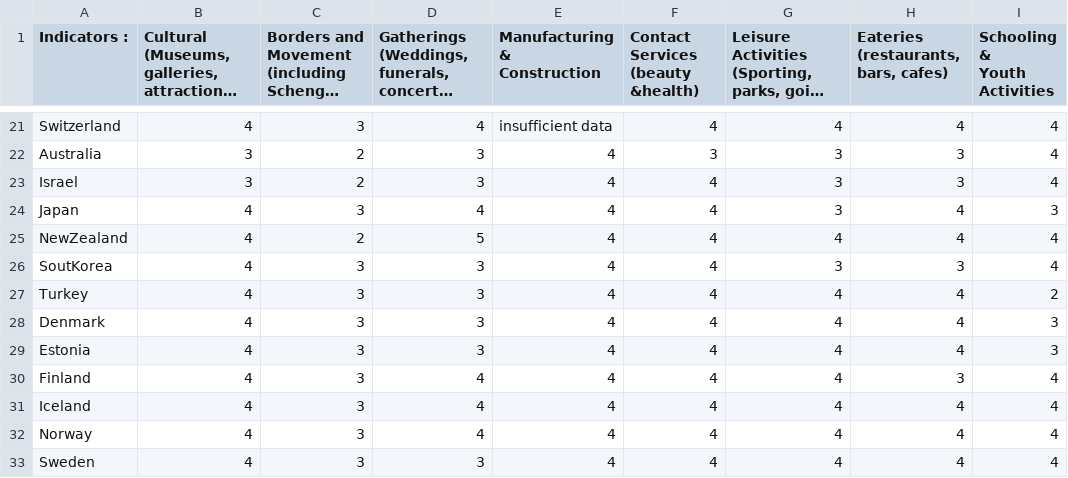
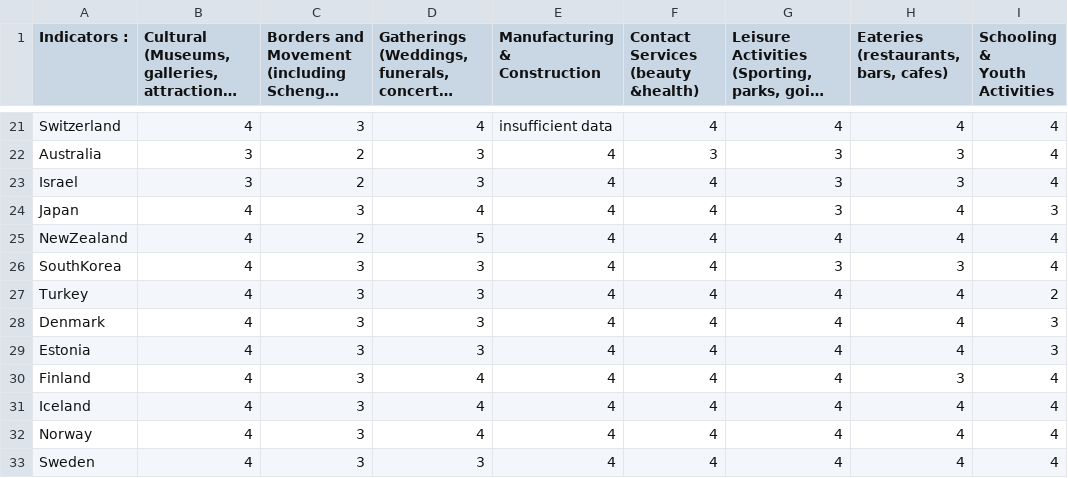
Before and after one commit to nrkthompson/ChartHolding, a CSV file: Data/CountryIndicatorsSource.csv, drawn as a sheet; only a part is shown, gaps mark what is left out; long unchanged cells end in …; the diff names each change by its address in the sheet, - before the commit and + after, or states it on an @@ line.

Commit message:
Update CountryIndicatorsSource.csv

```diff
--- a/Data/CountryIndicatorsSource.csv
+++ b/Data/CountryIndicatorsSource.csv
-A26 (Indicators :): SoutKorea
+A26 (Indicators :): SouthKorea
```
